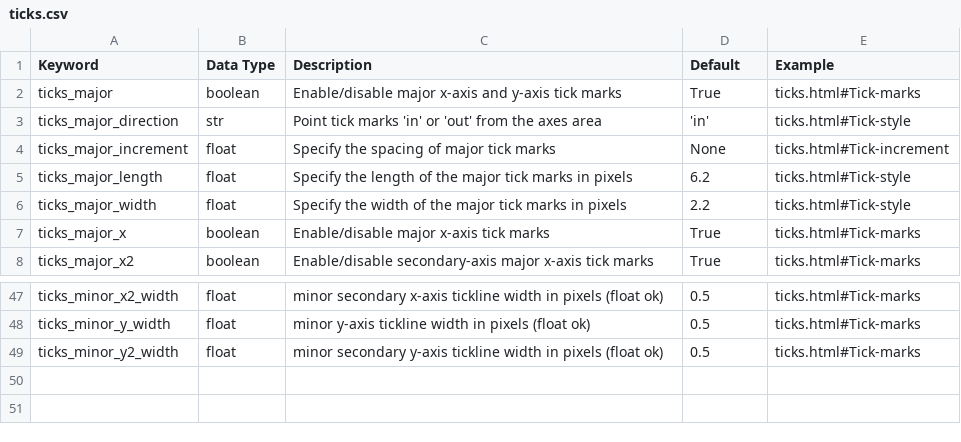
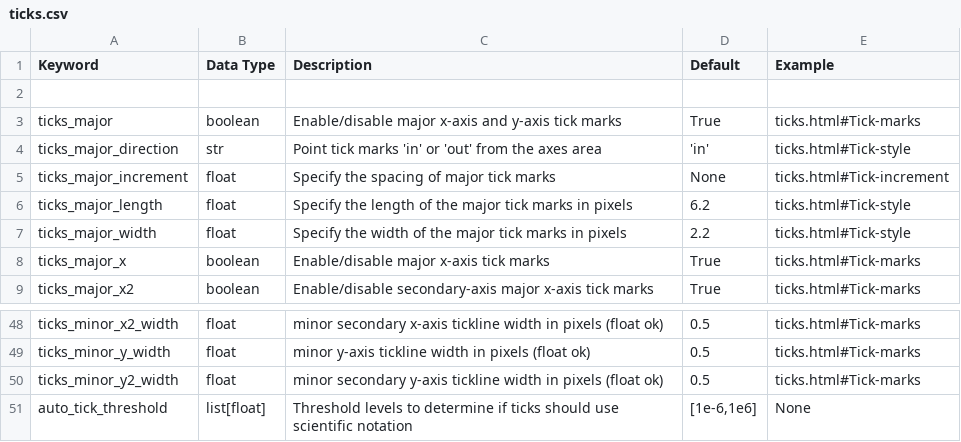
Before and after one commit to endangeredoxen/fivecentplots, a CSV file: src/fivecentplots/kwargs/csv/ticks.csv, drawn as a sheet; only a part is shown, gaps mark what is left out; the diff names each change by its address in the sheet, - before the commit and + after, or states it on an @@ line.

```diff
--- a/src/fivecentplots/kwargs/csv/ticks.csv
+++ b/src/fivecentplots/kwargs/csv/ticks.csv
+row 2: (empty)
+row 51: auto_tick_threshold | list[float] | Threshold levels to determine if ticks should use scientific notation | [1e-6,1e6] | None
```
Also changed, not shown: src/fivecentplots/kwargs/csv/ax_lines.csv, src/fivecentplots/kwargs/csv/bar.csv, 21 other files.
